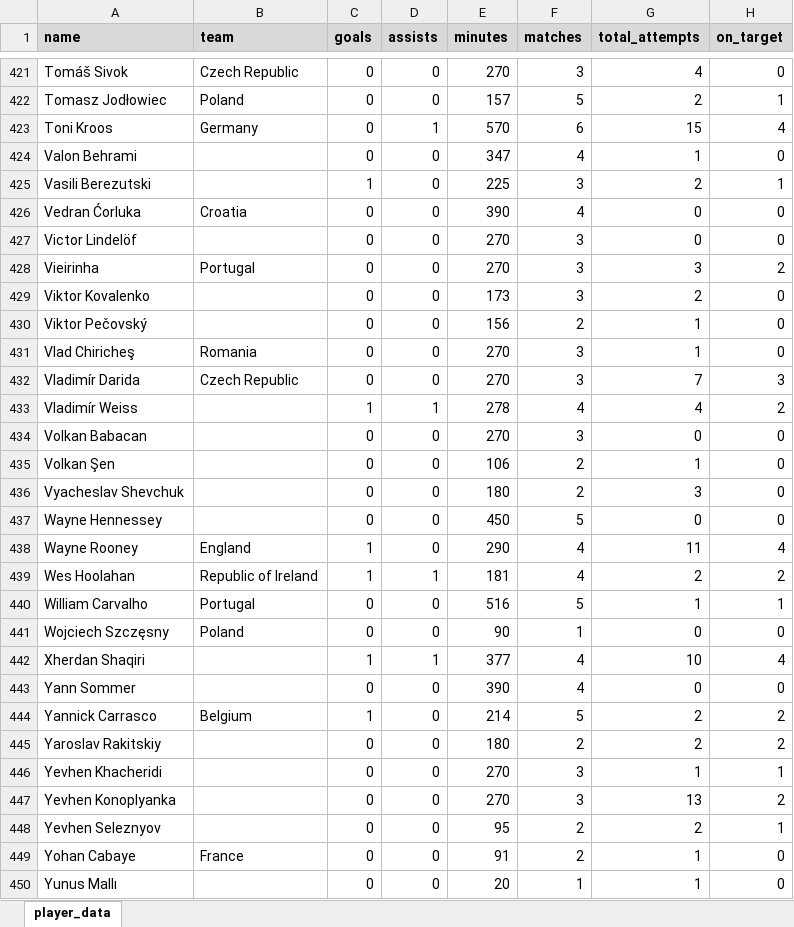
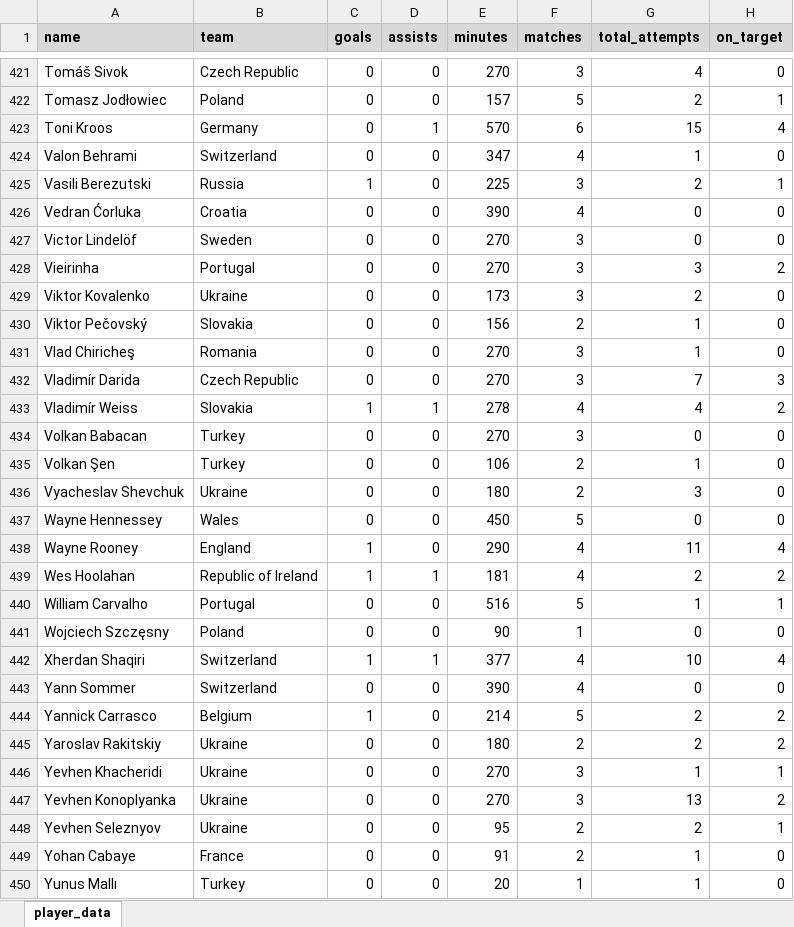
Before and after one commit to carldgosselin/euro-2016, an Excel workbook: uefa_euro_2016_player_stats.xlsx, sheet player_data, drawn as a sheet; only a part is shown, gaps mark what is left out; values as stored, in another font and other column widths than the file's, no borders; the diff covers the shown part only; the diff names each change by its address in the sheet, - before the commit and + after, or states it on an @@ line.

Commit message:
Docs:  update player profiles
Update player profiles.

```diff
--- a/uefa_euro_2016_player_stats.xlsx (sheet player_data)
+++ b/uefa_euro_2016_player_stats.xlsx (sheet player_data)
-B424 (team): (empty)
+B424 (team): Switzerland
-B425 (team): (empty)
+B425 (team): Russia
-B427 (team): (empty)
+B427 (team): Sweden
-B429 (team): (empty)
+B429 (team): Ukraine
-B430 (team): (empty)
+B430 (team): Slovakia
-B433 (team): (empty)
+B433 (team): Slovakia
-B434:B435 (team): (empty)
+B434:B435 (team): Turkey
-B436 (team): (empty)
+B436 (team): Ukraine
-B437 (team): (empty)
+B437 (team): Wales
-B442:B443 (team): (empty)
+B442:B443 (team): Switzerland
-B445:B448 (team): (empty)
+B445:B448 (team): Ukraine
-B450 (team): (empty)
+B450 (team): Turkey
```
Also changed, not shown: 131 edited cells and cell formats elsewhere in this sheet.
